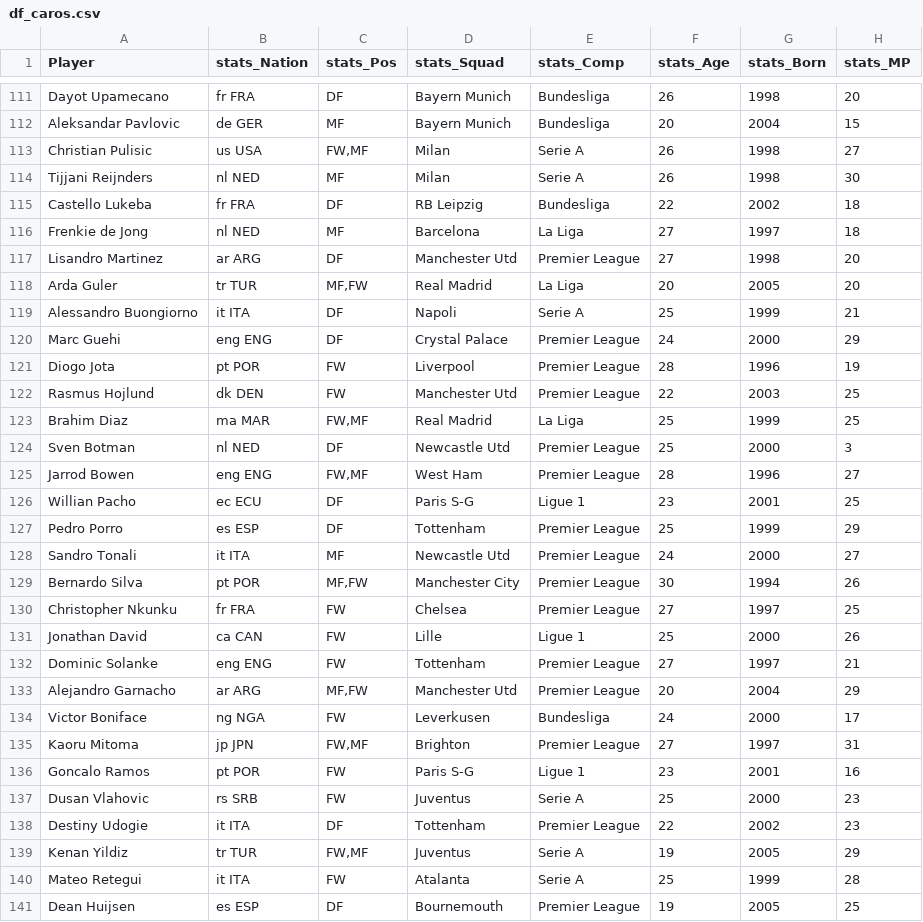
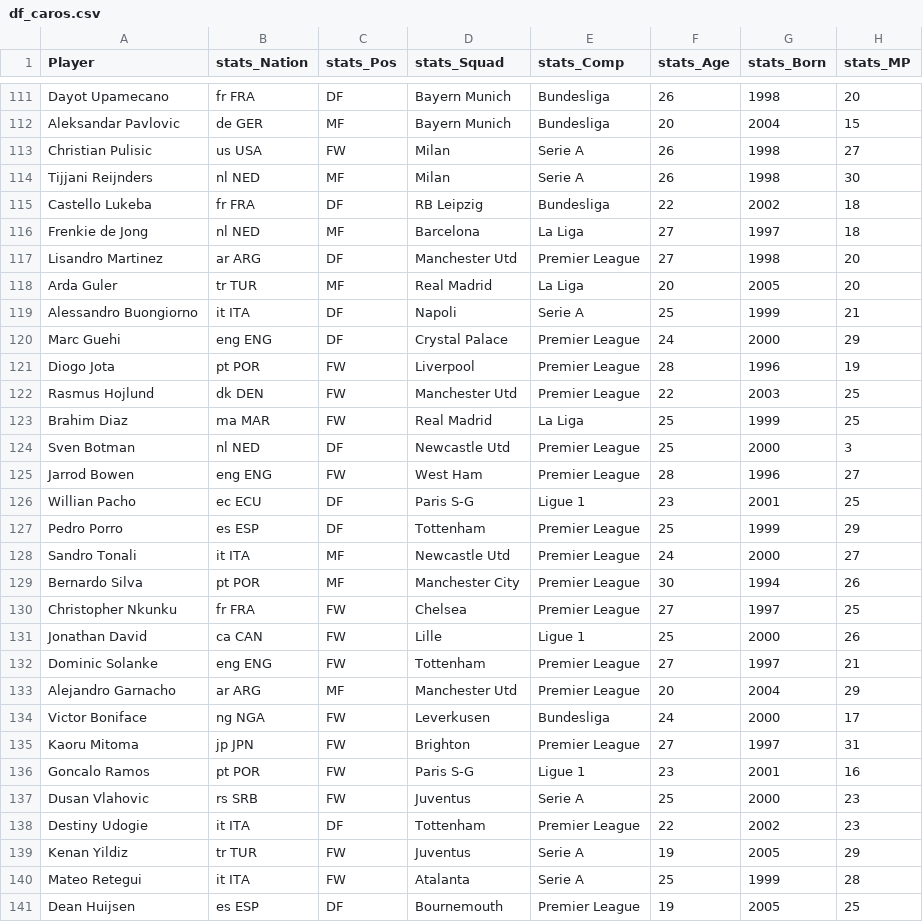
Before and after one commit to faustomartinez/taller-futbol-analytics, a CSV file: datasets_procesados/df_caros.csv, drawn as a sheet; only a part is shown, gaps mark what is left out; the diff covers the shown part only; the diff names each change by its address in the sheet, - before the commit and + after, or states it on an @@ line.

```diff
--- a/datasets_procesados/df_caros.csv
+++ b/datasets_procesados/df_caros.csv
-C113 (stats_Pos): FW,MF
+C113 (stats_Pos): FW
-C118 (stats_Pos): MF,FW
+C118 (stats_Pos): MF
-C123 (stats_Pos): FW,MF
+C123 (stats_Pos): FW
-C125 (stats_Pos): FW,MF
+C125 (stats_Pos): FW
-C129 (stats_Pos): MF,FW
+C129 (stats_Pos): MF
-C133 (stats_Pos): MF,FW
+C133 (stats_Pos): MF
-C135 (stats_Pos): FW,MF
+C135 (stats_Pos): FW
-C139 (stats_Pos): FW,MF
+C139 (stats_Pos): FW
```
Also changed, not shown: 62 edited cells elsewhere in this file, datasets_procesados/df_reducido.csv, 3 other files.
